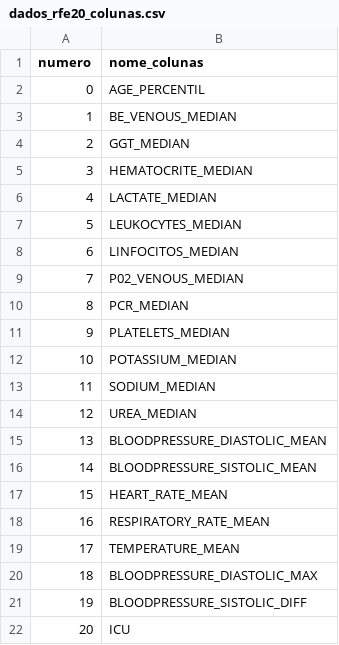
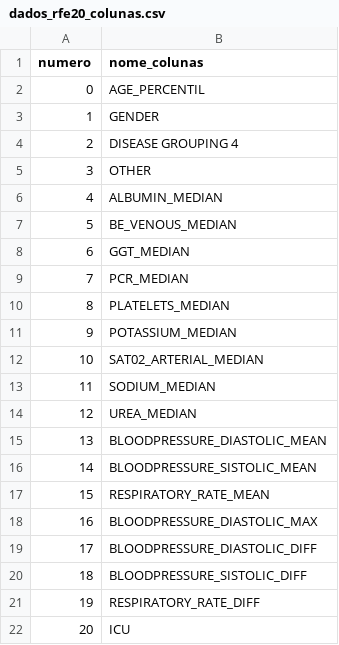
Before and after one commit to HenriqueCCdA/BC_DS_Projeto_Final, a CSV file: Dados/Tratados/dados_rfe20_colunas.csv, drawn as a sheet.

```diff
--- a/Dados/Tratados/dados_rfe20_colunas.csv
+++ b/Dados/Tratados/dados_rfe20_colunas.csv
@@ -2,12 +2,12 @@ numero,nome_colunas
 0,AGE_PERCENTIL
-1,BE_VENOUS_MEDIAN
-2,GGT_MEDIAN
-3,HEMATOCRITE_MEDIAN
-4,LACTATE_MEDIAN
-5,LEUKOCYTES_MEDIAN
-6,LINFOCITOS_MEDIAN
-7,P02_VENOUS_MEDIAN
-8,PCR_MEDIAN
-9,PLATELETS_MEDIAN
-10,POTASSIUM_MEDIAN
+1,GENDER
+2,DISEASE GROUPING 4
+3,OTHER
+4,ALBUMIN_MEDIAN
+5,BE_VENOUS_MEDIAN
+6,GGT_MEDIAN
+7,PCR_MEDIAN
+8,PLATELETS_MEDIAN
+9,POTASSIUM_MEDIAN
+10,SAT02_ARTERIAL_MEDIAN
 11,SODIUM_MEDIAN
@@ -16,7 +16,7 @@ numero,nome_colunas
 14,BLOODPRESSURE_SISTOLIC_MEAN
-15,HEART_RATE_MEAN
-16,RESPIRATORY_RATE_MEAN
-17,TEMPERATURE_MEAN
-18,BLOODPRESSURE_DIASTOLIC_MAX
-19,BLOODPRESSURE_SISTOLIC_DIFF
+15,RESPIRATORY_RATE_MEAN
+16,BLOODPRESSURE_DIASTOLIC_MAX
+17,BLOODPRESSURE_DIASTOLIC_DIFF
+18,BLOODPRESSURE_SISTOLIC_DIFF
+19,RESPIRATORY_RATE_DIFF
 20,ICU
```
Also changed, not shown: Dados/Tratados/dados_rfe30_colunas.csv, 16 other files.
